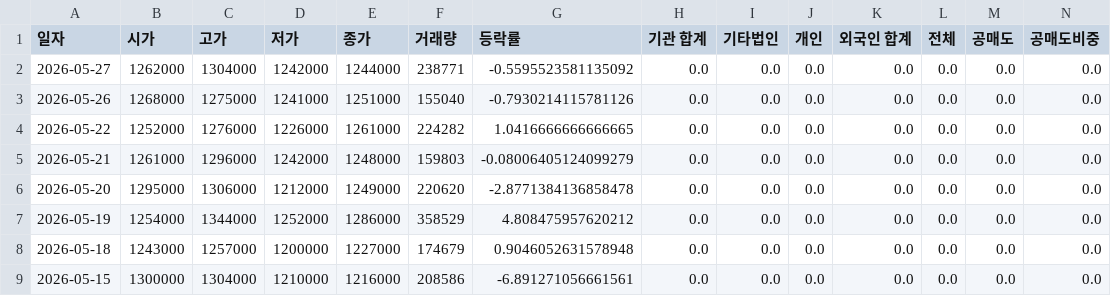
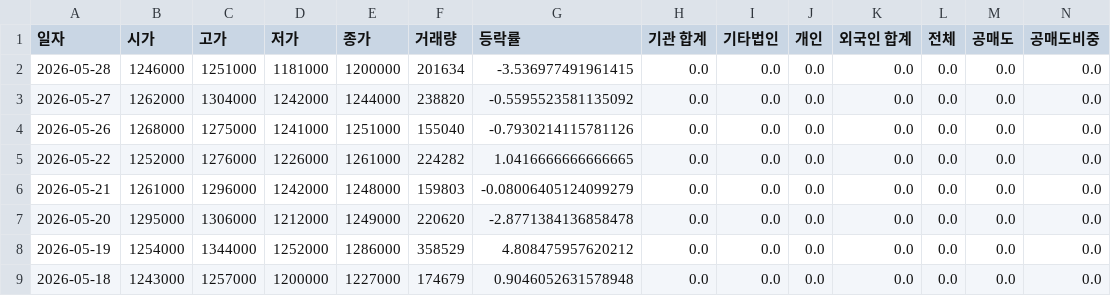
Before and after one commit to ccyun95/Shipbuilding_heavy_defense_industry_work, a CSV file: data/Hanwha_Aerospace_012450_stock_data.csv, drawn as a sheet; only a part is shown; the shorter side is filled out with more unchanged rows; addresses are those after the commit; rows hold the shown columns only; the diff names each change by its address in the sheet, - before the commit and + after, or states it on an @@ line.

```diff
--- a/data/Hanwha_Aerospace_012450_stock_data.csv
+++ b/data/Hanwha_Aerospace_012450_stock_data.csv
+row 2: 2026-05-28 | 1246000 | 1251000 | 1181000 | 1200000 | 201634 | -3.536977491961415 | 0.0 | 0.0 | 0.0 | 0.0 | 0.0 | 0.0 | 0.0
-F3 (거래량): 238771
+F3 (거래량): 238820
```
Also changed, not shown: data/HD_Hyundai_Heavy_Industries_329180_stock_data.csv, data/Hanwha_Ocean_042660_stock_data.csv, 16 other files.
